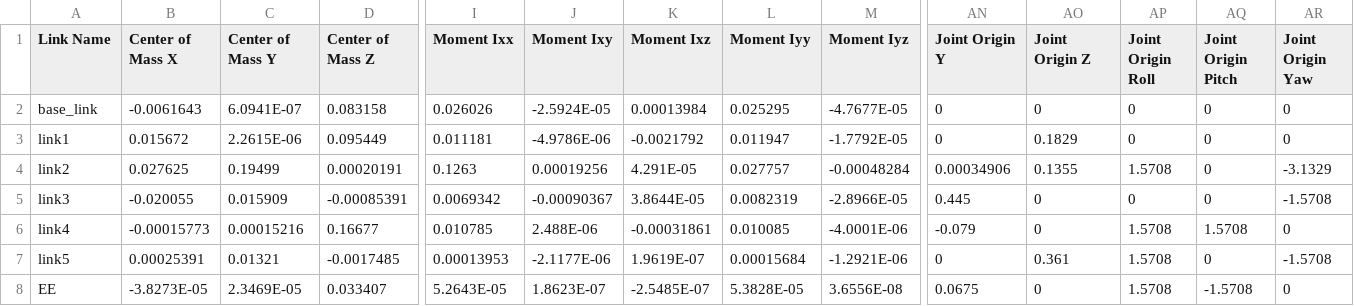
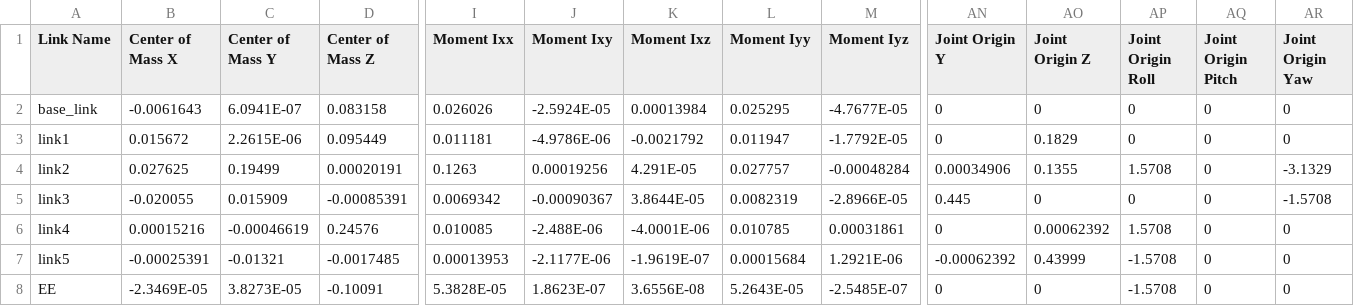
Before and after one commit to KiranGunathilaka/robotic_manipulator_simulation, a CSV file: src/gp7_robot/urdf/gp7_robot.csv, drawn as a sheet; only a part is shown, gaps mark what is left out; the diff covers the shown part only; the diff names each change by its address in the sheet, - before the commit and + after, or states it on an @@ line.

Commit message:
all working after urdf update

```diff
--- a/src/gp7_robot/urdf/gp7_robot.csv
+++ b/src/gp7_robot/urdf/gp7_robot.csv
-B6 (Center of Mass X): -0.00015773
+B6 (Center of Mass X): 0.00015216
-C6 (Center of Mass Y): 0.00015216
+C6 (Center of Mass Y): -0.00046619
-D6 (Center of Mass Z): 0.16677
+D6 (Center of Mass Z): 0.24576
-I6 (Moment Ixx): 0.010785
+I6 (Moment Ixx): 0.010085
-J6 (Moment Ixy): 2.488E-06
+J6 (Moment Ixy): -2.488E-06
-K6 (Moment Ixz): -0.00031861
+K6 (Moment Ixz): -4.0001E-06
-L6 (Moment Iyy): 0.010085
+L6 (Moment Iyy): 0.010785
-M6 (Moment Iyz): -4.0001E-06
+M6 (Moment Iyz): 0.00031861
-AN6 (Joint Origin Y): -0.079
+AN6 (Joint Origin Y): 0
-AO6 (Joint Origin Z): 0
+AO6 (Joint Origin Z): 0.00062392
-AQ6 (Joint Origin Pitch): 1.5708
+AQ6 (Joint Origin Pitch): 0
-B7 (Center of Mass X): 0.00025391
+B7 (Center of Mass X): -0.00025391
-C7 (Center of Mass Y): 0.01321
+C7 (Center of Mass Y): -0.01321
-K7 (Moment Ixz): 1.9619E-07
+K7 (Moment Ixz): -1.9619E-07
-M7 (Moment Iyz): -1.2921E-06
+M7 (Moment Iyz): 1.2921E-06
-AN7 (Joint Origin Y): 0
+AN7 (Joint Origin Y): -0.00062392
-AO7 (Joint Origin Z): 0.361
+AO7 (Joint Origin Z): 0.43999
-AP7:AP8 (Joint Origin Roll): 1.5708
+AP7:AP8 (Joint Origin Roll): -1.5708
-AR7 (Joint Origin Yaw): -1.5708
+AR7 (Joint Origin Yaw): 0
-B8 (Center of Mass X): -3.8273E-05
+B8 (Center of Mass X): -2.3469E-05
-C8 (Center of Mass Y): 2.3469E-05
+C8 (Center of Mass Y): 3.8273E-05
-D8 (Center of Mass Z): 0.033407
+D8 (Center of Mass Z): -0.10091
-I8 (Moment Ixx): 5.2643E-05
+I8 (Moment Ixx): 5.3828E-05
-K8 (Moment Ixz): -2.5485E-07
+K8 (Moment Ixz): 3.6556E-08
-L8 (Moment Iyy): 5.3828E-05
+L8 (Moment Iyy): 5.2643E-05
-M8 (Moment Iyz): 3.6556E-08
+M8 (Moment Iyz): -2.5485E-07
-AN8 (Joint Origin Y): 0.0675
+AN8 (Joint Origin Y): 0
-AQ8 (Joint Origin Pitch): -1.5708
+AQ8 (Joint Origin Pitch): 0
```
Also changed, not shown: 34 edited cells elsewhere in this file, 26 other files.
